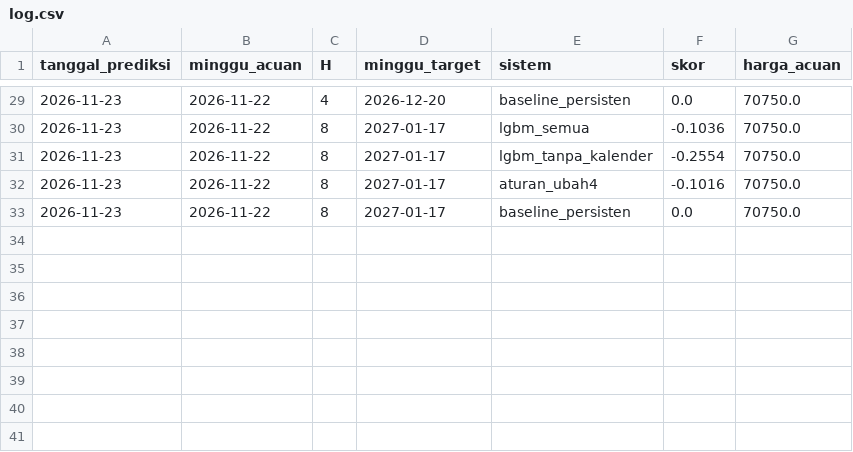
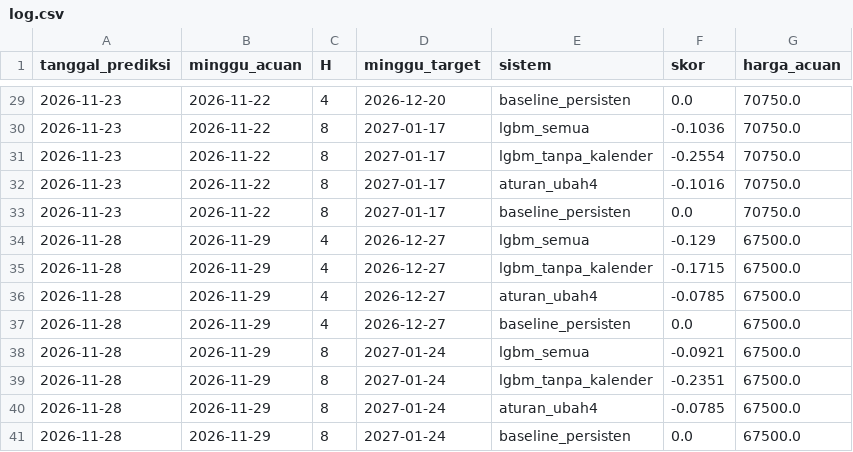
Before and after one commit to wisnujayaa/food-price-early-warning, a CSV file: predictions/log.csv, drawn as a sheet; only a part is shown, gaps mark what is left out; the diff names each change by its address in the sheet, - before the commit and + after, or states it on an @@ line.

```diff
--- a/predictions/log.csv
+++ b/predictions/log.csv
+row 34: 2026-11-28 | 2026-11-29 | 4 | 2026-12-27 | lgbm_semua | -0.129 | 67500.0
+row 35: 2026-11-28 | 2026-11-29 | 4 | 2026-12-27 | lgbm_tanpa_kalender | -0.1715 | 67500.0
+row 36: 2026-11-28 | 2026-11-29 | 4 | 2026-12-27 | aturan_ubah4 | -0.0785 | 67500.0
+row 37: 2026-11-28 | 2026-11-29 | 4 | 2026-12-27 | baseline_persisten | 0.0 | 67500.0
+row 38: 2026-11-28 | 2026-11-29 | 8 | 2027-01-24 | lgbm_semua | -0.0921 | 67500.0
+row 39: 2026-11-28 | 2026-11-29 | 8 | 2027-01-24 | lgbm_tanpa_kalender | -0.2351 | 67500.0
+row 40: 2026-11-28 | 2026-11-29 | 8 | 2027-01-24 | aturan_ubah4 | -0.0785 | 67500.0
+row 41: 2026-11-28 | 2026-11-29 | 8 | 2027-01-24 | baseline_persisten | 0.0 | 67500.0
```
Also changed, not shown: 1 other file.
